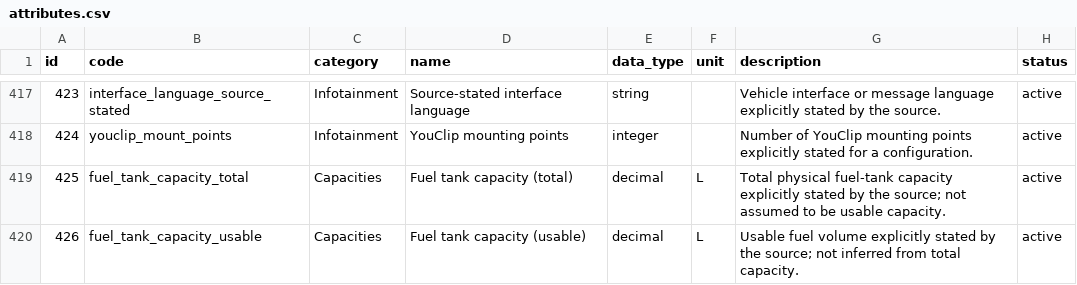
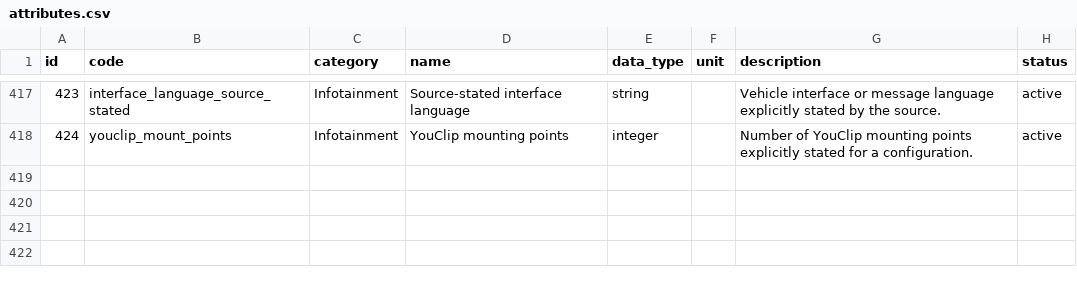
Before and after one commit to xbodzio7/Dacia-Knowledge-Base, a CSV file: data/master/attributes.csv, drawn as a sheet; only a part is shown, gaps mark what is left out; the diff names each change by its address in the sheet, - before the commit and + after, or states it on an @@ line.

Commit message:
Avoid duplicate generic capacity attributes; reuse existing LPG-specific semantics

```diff
--- a/data/master/attributes.csv
+++ b/data/master/attributes.csv
-row 419: 425 | fuel_tank_capacity_total | Capacities | Fuel tank capacity (total) | decimal | L | Total physical fuel-tank capacity explicitly stated by the source; not assumed to be usable capacity. | active
-row 420: 426 | fuel_tank_capacity_usable | Capacities | Fuel tank capacity (usable) | decimal | L | Usable fuel volume explicitly stated by the source; not inferred from total capacity. | active
```
